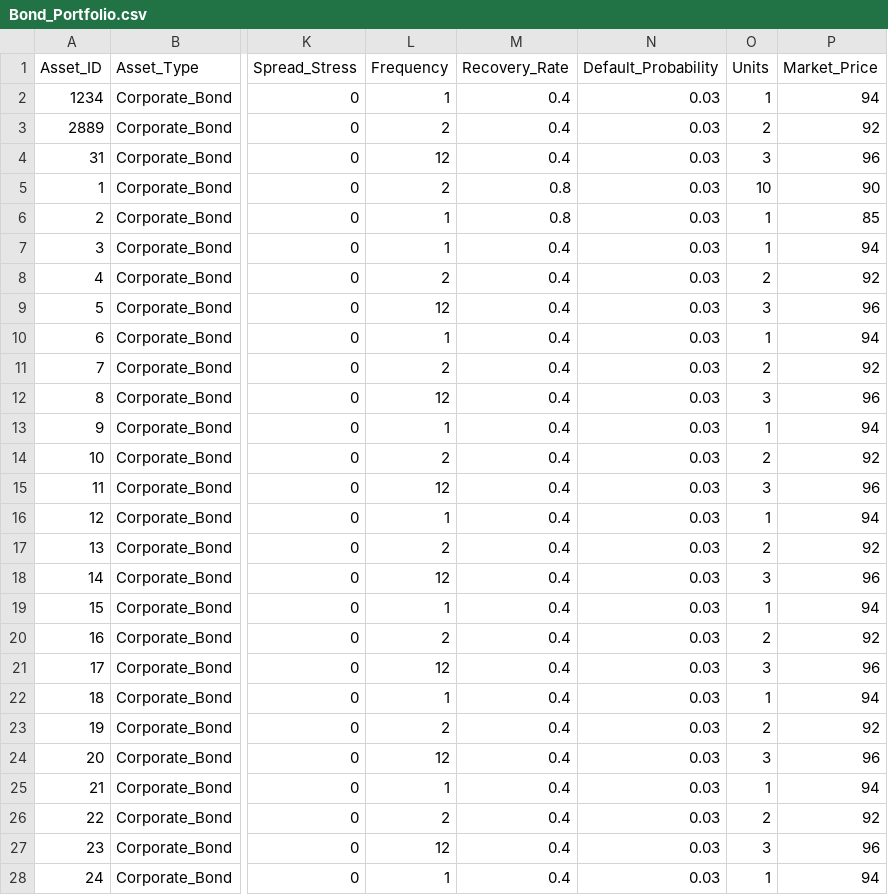
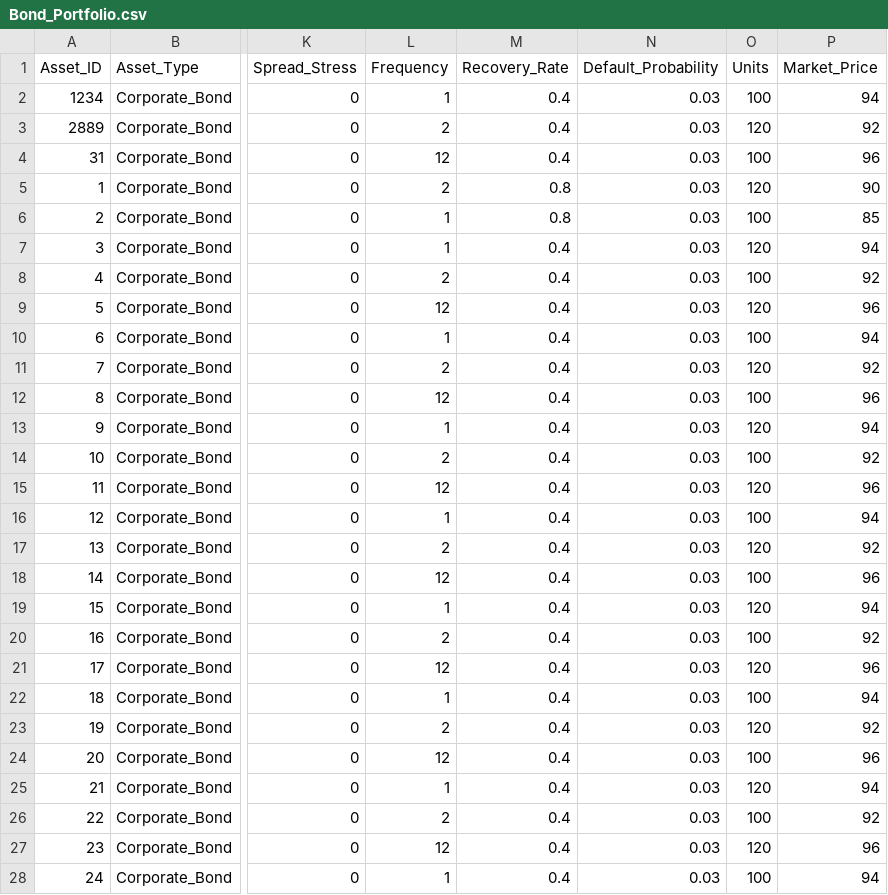
Before and after one commit to open-source-modelling/Open_Source_Economic_Model, a CSV file: Input/Bond_Portfolio.csv, drawn as a sheet; only a part is shown, gaps mark what is left out; the diff covers the shown part only; the diff names each change by its address in the sheet, - before the commit and + after, or states it on an @@ line.

```diff
--- a/Input/Bond_Portfolio.csv
+++ b/Input/Bond_Portfolio.csv
-O2 (Units): 1
+O2 (Units): 100
-O3 (Units): 2
+O3 (Units): 120
-O4 (Units): 3
+O4 (Units): 100
-O5 (Units): 10
+O5 (Units): 120
-O6 (Units): 1
+O6 (Units): 100
-O7 (Units): 1
+O7 (Units): 120
-O8 (Units): 2
+O8 (Units): 100
-O9 (Units): 3
+O9 (Units): 120
-O10 (Units): 1
+O10 (Units): 100
-O11 (Units): 2
+O11 (Units): 120
-O12 (Units): 3
+O12 (Units): 100
-O13 (Units): 1
+O13 (Units): 120
-O14 (Units): 2
+O14 (Units): 100
-O15 (Units): 3
+O15 (Units): 120
-O16 (Units): 1
+O16 (Units): 100
-O17 (Units): 2
+O17 (Units): 120
-O18 (Units): 3
+O18 (Units): 100
-O19 (Units): 1
+O19 (Units): 120
-O20 (Units): 2
+O20 (Units): 100
-O21 (Units): 3
+O21 (Units): 120
-O22 (Units): 1
+O22 (Units): 100
-O23 (Units): 2
+O23 (Units): 120
-O24 (Units): 3
+O24 (Units): 100
-O25 (Units): 1
+O25 (Units): 120
-O26 (Units): 2
+O26 (Units): 100
-O27 (Units): 3
+O27 (Units): 120
-O28 (Units): 1
+O28 (Units): 100
```
Also changed, not shown: 5 edited cells elsewhere in this file, Input/Equity_Portfolio.csv, 3 other files.
